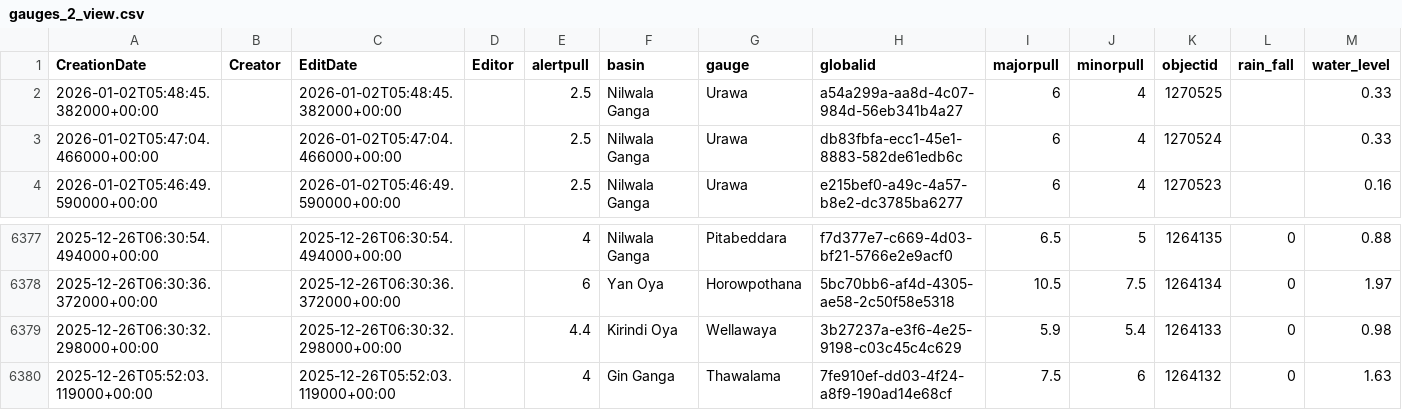
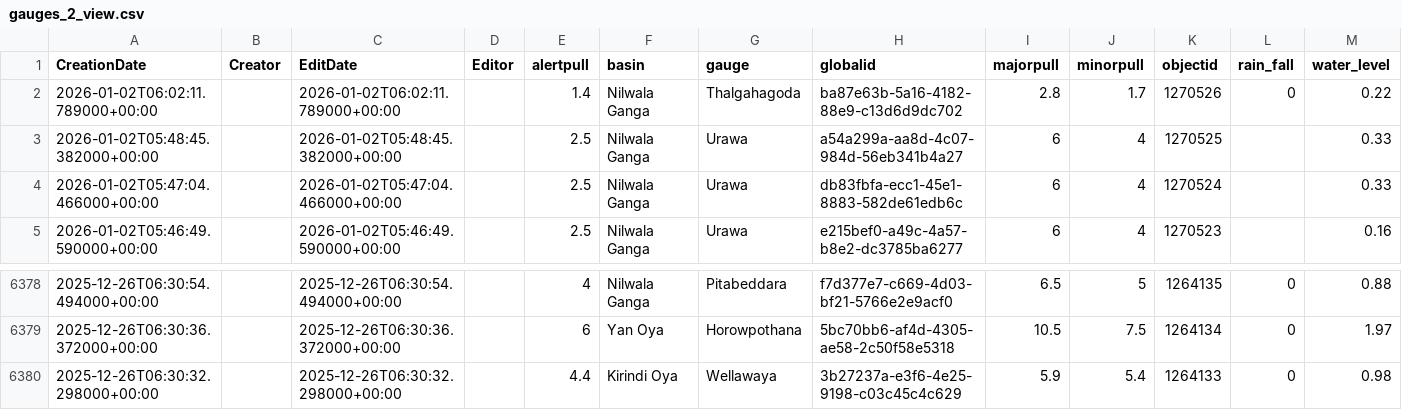
Before and after one commit to enigmazero-net/rise-lk-flood-data, a CSV file: data/gauges_2_view.csv, drawn as a sheet; only a part is shown, gaps mark what is left out.

```diff
--- a/data/gauges_2_view.csv
+++ b/data/gauges_2_view.csv
@@ -1,2 +1,3 @@
 CreationDate,Creator,EditDate,Editor,alertpull,basin,gauge,globalid,majorpull,minorpull,objectid,rain_fall,water_level
+2026-01-02T06:02:11.789000+00:00,,2026-01-02T06:02:11.789000+00:00,,1.4,Nilwala Ganga,Thalgahagoda,ba87e63b-5a16-4182-88e9-c13d6d9dc702,2.8,1.7,1270526,0,0.22
 2026-01-02T05:48:45.382000+00:00,,2026-01-02T05:48:45.382000+00:00,,2.5,Nilwala Ganga,Urawa,a54a299a-aa8d-4c07-984d-56eb341b4a27,6,4,1270525,,0.33
@@ -6379,2 +6380 @@ CreationDate,Creator,EditDate,Editor,alertpull,basin,gauge,globalid,majorpull,mi
 2025-12-26T06:30:32.298000+00:00,,2025-12-26T06:30:32.298000+00:00,,4.4,Kirindi Oya,Wellawaya,3b27237a-e3f6-4e25-9198-c03c45c4c629,5.9,5.4,1264133,0,0.98
-2025-12-26T05:52:03.119000+00:00,,2025-12-26T05:52:03.119000+00:00,,4,Gin Ganga,Thawalama,7fe910ef-dd03-4f24-a8f9-190ad14e68cf,7.5,6,1264132,0,1.63
```
Also changed, not shown: 1 other file.
